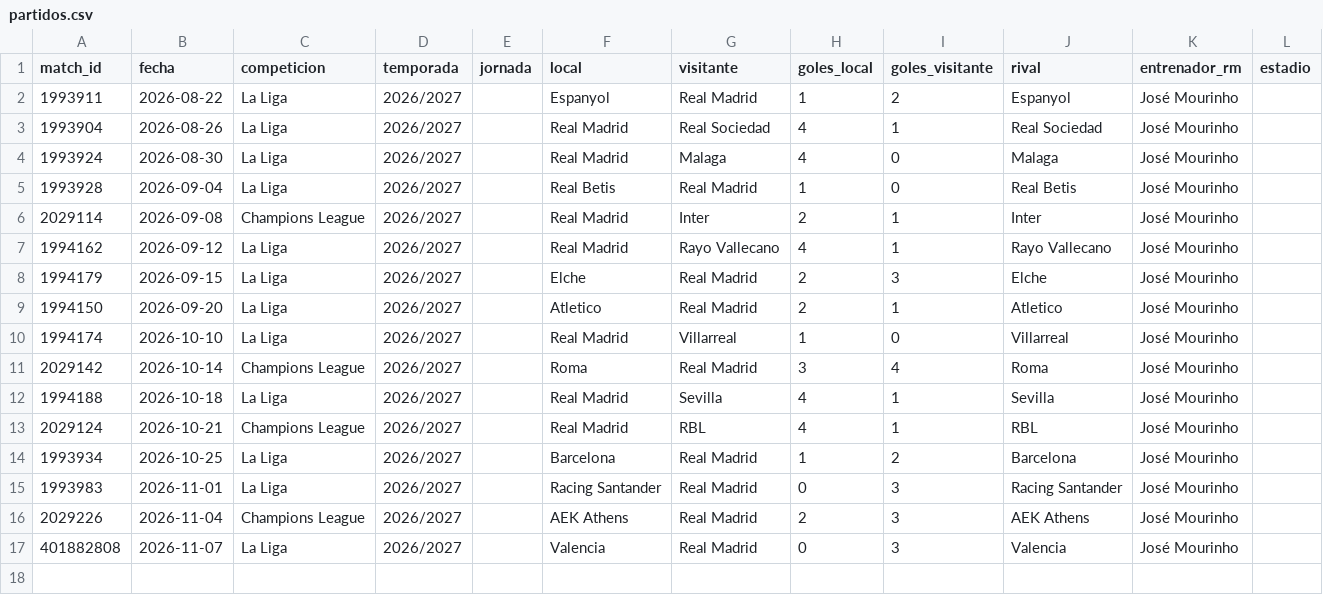
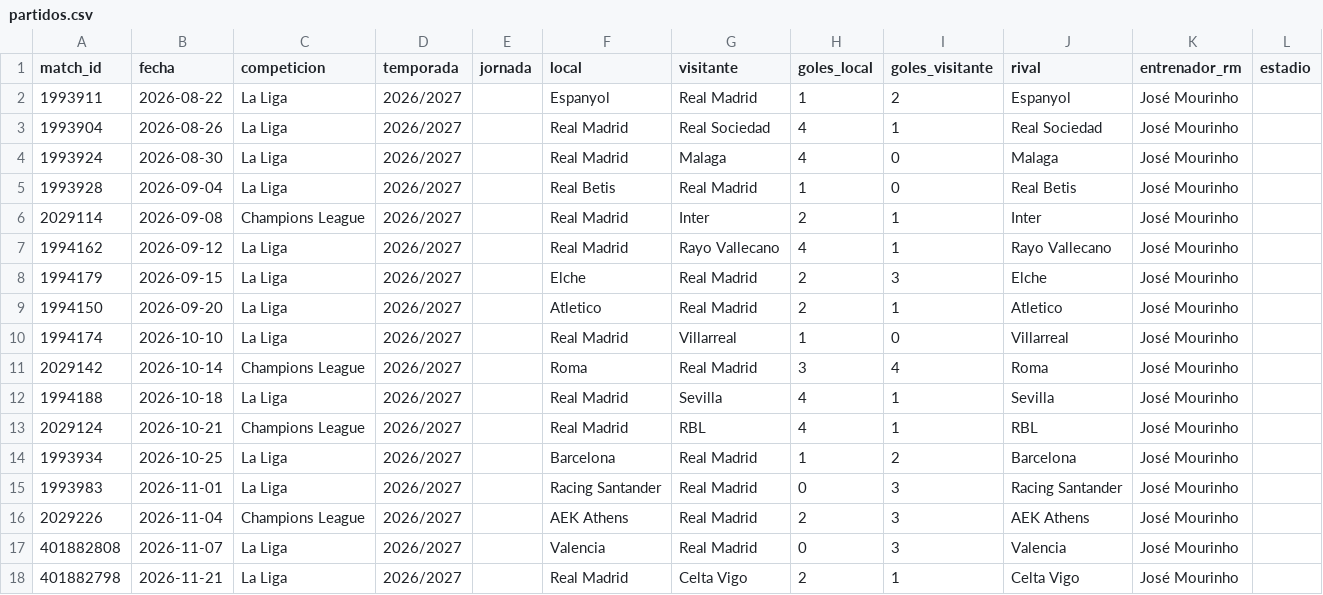
Before and after one commit to feeeeer/real-madrid-analytics, a CSV file: docs/data/partidos.csv, drawn as a sheet; the diff names each change by its address in the sheet, - before the commit and + after, or states it on an @@ line.

```diff
--- a/docs/data/partidos.csv
+++ b/docs/data/partidos.csv
+row 18: 401882798 | 2026-11-21 | La Liga | 2026/2027 |  | Real Madrid | Celta Vigo | 2 | 1 | Celta Vigo | José Mourinho
```
Also changed, not shown: docs/data/alineaciones.csv, docs/data/incidencias.csv, 5 other files.
